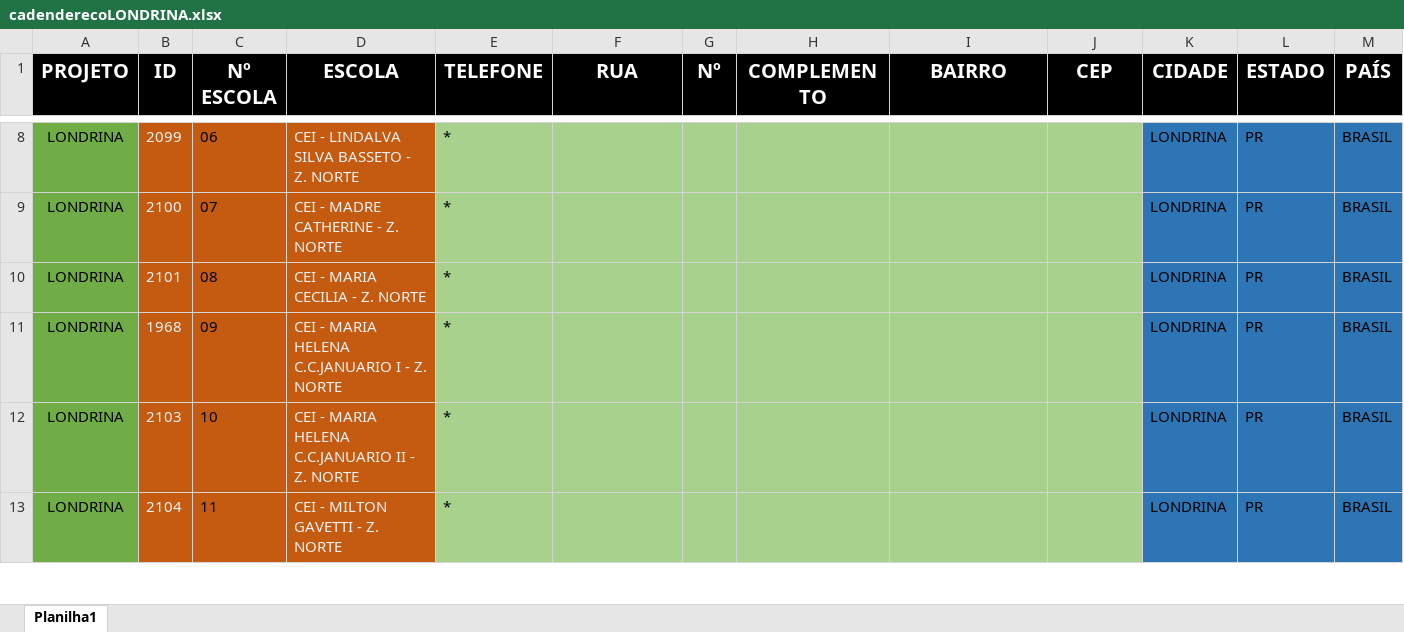
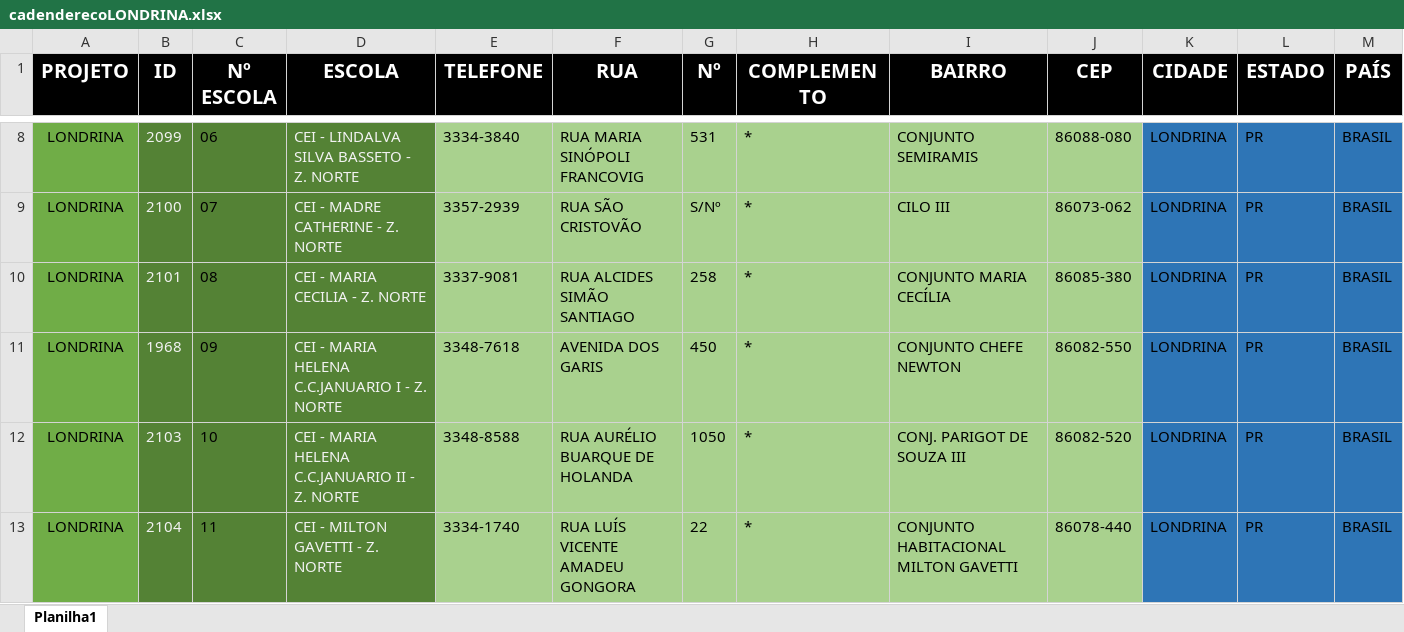
Before and after one commit to Alexandre1313/system_sys_back, an Excel workbook: core/utils/cadenderecoLONDRINA.xlsx, sheet Planilha1, drawn as a sheet; only a part is shown, gaps mark what is left out; values as stored, in another font and other column widths than the file's, no borders; the diff covers the shown part only; the diff names each change by its address in the sheet, - before the commit and + after, or states it on an @@ line.

```diff
--- a/core/utils/cadenderecoLONDRINA.xlsx (sheet Planilha1)
+++ b/core/utils/cadenderecoLONDRINA.xlsx (sheet Planilha1)
-B8:D13 fill: #C55A11
+B8:D13 fill: #548235
-E8 (TELEFONE): *
+E8 (TELEFONE): 3334-3840
-F8 (RUA): (empty)
+F8 (RUA): RUA MARIA SINÓPOLI FRANCOVIG
-G8 (Nº): (empty)
+G8 (Nº): 531
-H8:H13 (COMPLEMENTO): (empty)
+H8:H13 (COMPLEMENTO): *
-I8 (BAIRRO): (empty)
+I8 (BAIRRO): CONJUNTO SEMIRAMIS
-J8 (CEP): (empty)
+J8 (CEP): 86088-080
-E9 (TELEFONE): *
+E9 (TELEFONE): 3357-2939
-F9 (RUA): (empty)
+F9 (RUA): RUA SÃO CRISTOVÃO
-G9 (Nº): (empty)
+G9 (Nº): S/Nº
-I9 (BAIRRO): (empty)
+I9 (BAIRRO): CILO III
-J9 (CEP): (empty)
+J9 (CEP): 86073-062
-E10 (TELEFONE): *
+E10 (TELEFONE): 3337-9081
-F10 (RUA): (empty)
+F10 (RUA): RUA ALCIDES SIMÃO SANTIAGO
-G10 (Nº): (empty)
+G10 (Nº): 258
-I10 (BAIRRO): (empty)
+I10 (BAIRRO): CONJUNTO MARIA CECÍLIA
-J10 (CEP): (empty)
+J10 (CEP): 86085-380
-E11 (TELEFONE): *
+E11 (TELEFONE): 3348-7618
-F11 (RUA): (empty)
+F11 (RUA): AVENIDA DOS GARIS
-G11 (Nº): (empty)
+G11 (Nº): 450
-I11 (BAIRRO): (empty)
+I11 (BAIRRO): CONJUNTO CHEFE NEWTON
-J11 (CEP): (empty)
+J11 (CEP): 86082-550
-E12 (TELEFONE): *
+E12 (TELEFONE): 3348-8588
-F12 (RUA): (empty)
+F12 (RUA): RUA AURÉLIO BUARQUE DE HOLANDA
-G12 (Nº): (empty)
+G12 (Nº): 1050
-I12 (BAIRRO): (empty)
+I12 (BAIRRO): CONJ. PARIGOT DE SOUZA III
-J12 (CEP): (empty)
+J12 (CEP): 86082-520
-E13 (TELEFONE): *
+E13 (TELEFONE): 3334-1740
-F13 (RUA): (empty)
+F13 (RUA): RUA LUÍS VICENTE AMADEU GONGORA
-G13 (Nº): (empty)
+G13 (Nº): 22
-I13 (BAIRRO): (empty)
+I13 (BAIRRO): CONJUNTO HABITACIONAL MILTON GAVETTI
-J13 (CEP): (empty)
+J13 (CEP): 86078-440
```
Also changed, not shown: 495 edited cells and cell formats elsewhere in this sheet.
